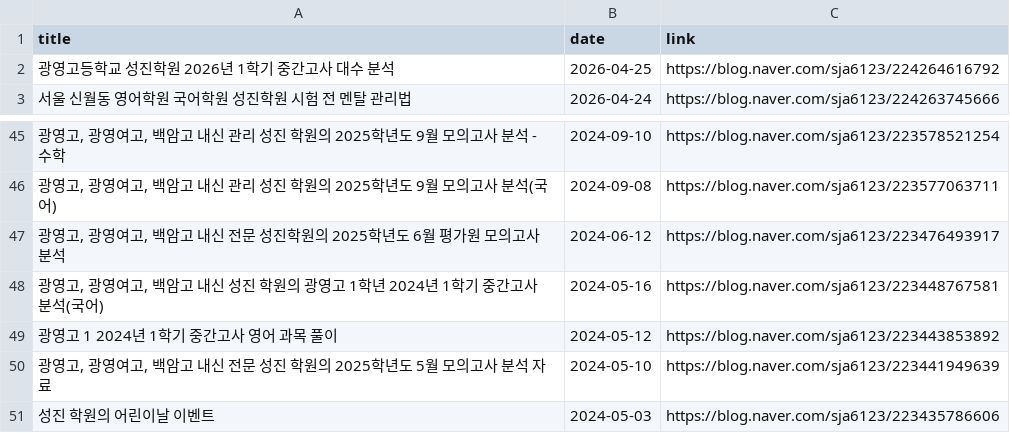
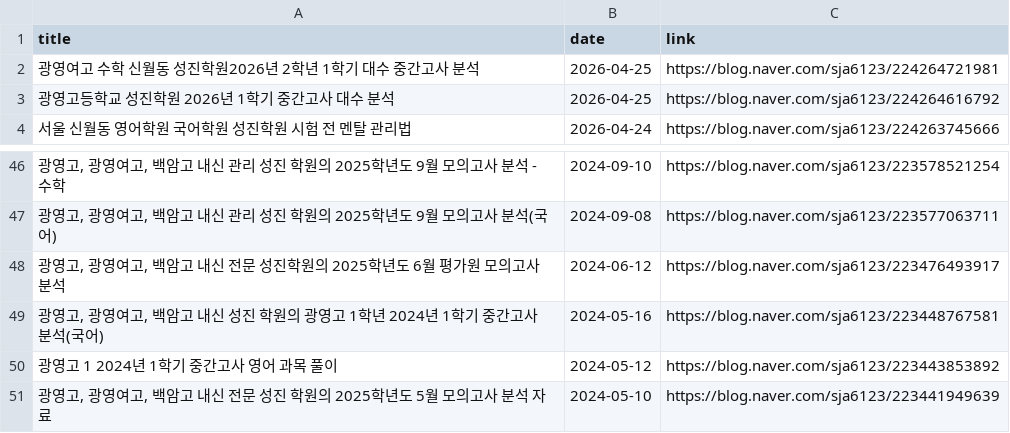
Before and after one commit to kimtaekyum/Sungjin_Web, a CSV file: assets/data/blog_posts.csv, drawn as a sheet; only a part is shown, gaps mark what is left out; removed rows and columns are numbered as before the commit, all else as after; the diff names each change by its address in the sheet, - before the commit and + after, or states it on an @@ line.

```diff
--- a/assets/data/blog_posts.csv
+++ b/assets/data/blog_posts.csv
+row 2: 광영여고 수학 신월동 성진학원2026년 2학년 1학기 대수 중간고사 분석 | 2026-04-25 | https://blog.naver.com/sja6123/224264721981
-row 51: 성진 학원의 어린이날 이벤트 | 2024-05-03 | https://blog.naver.com/sja6123/223435786606
```
Also changed, not shown: 1 other file.
